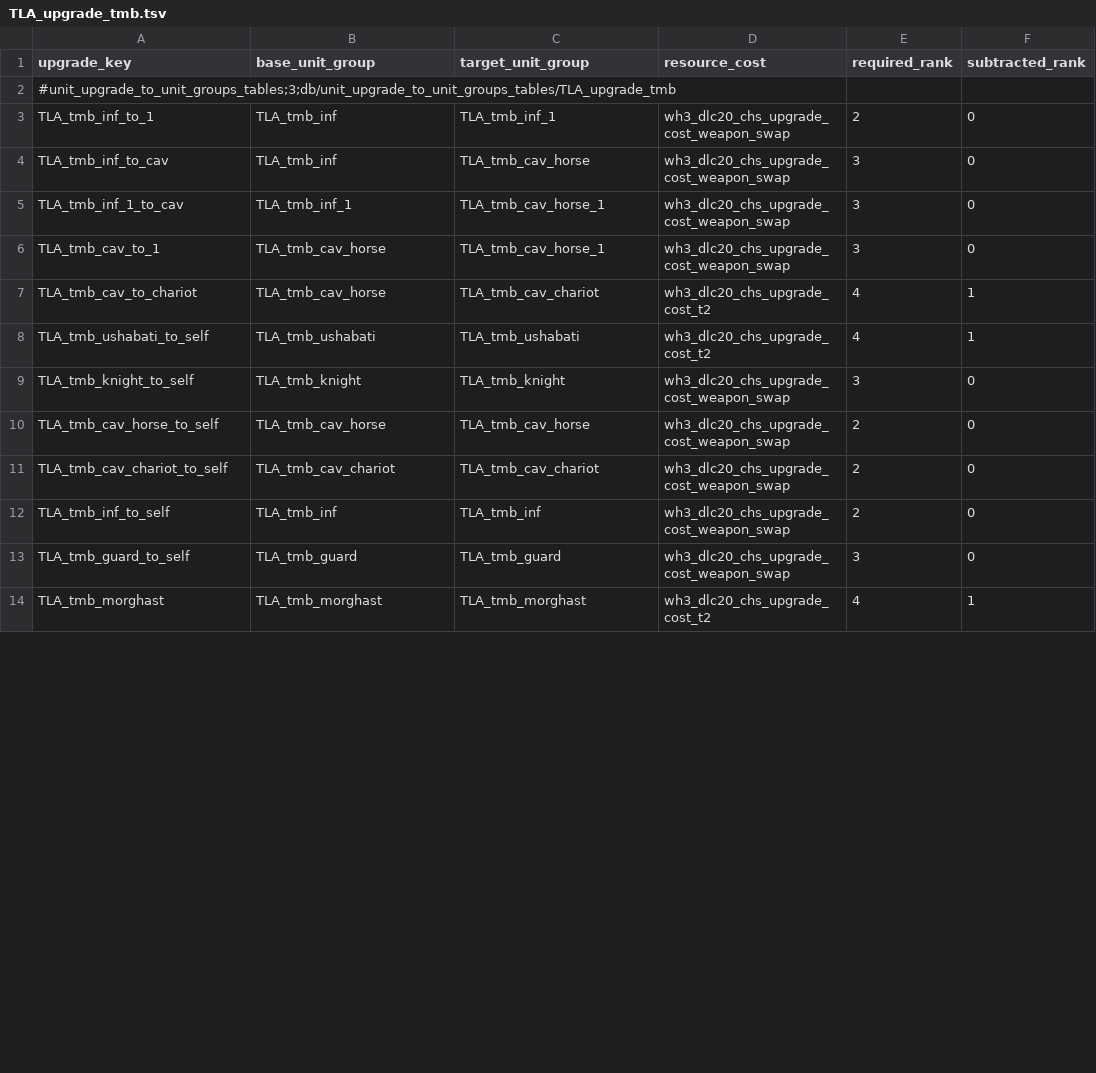
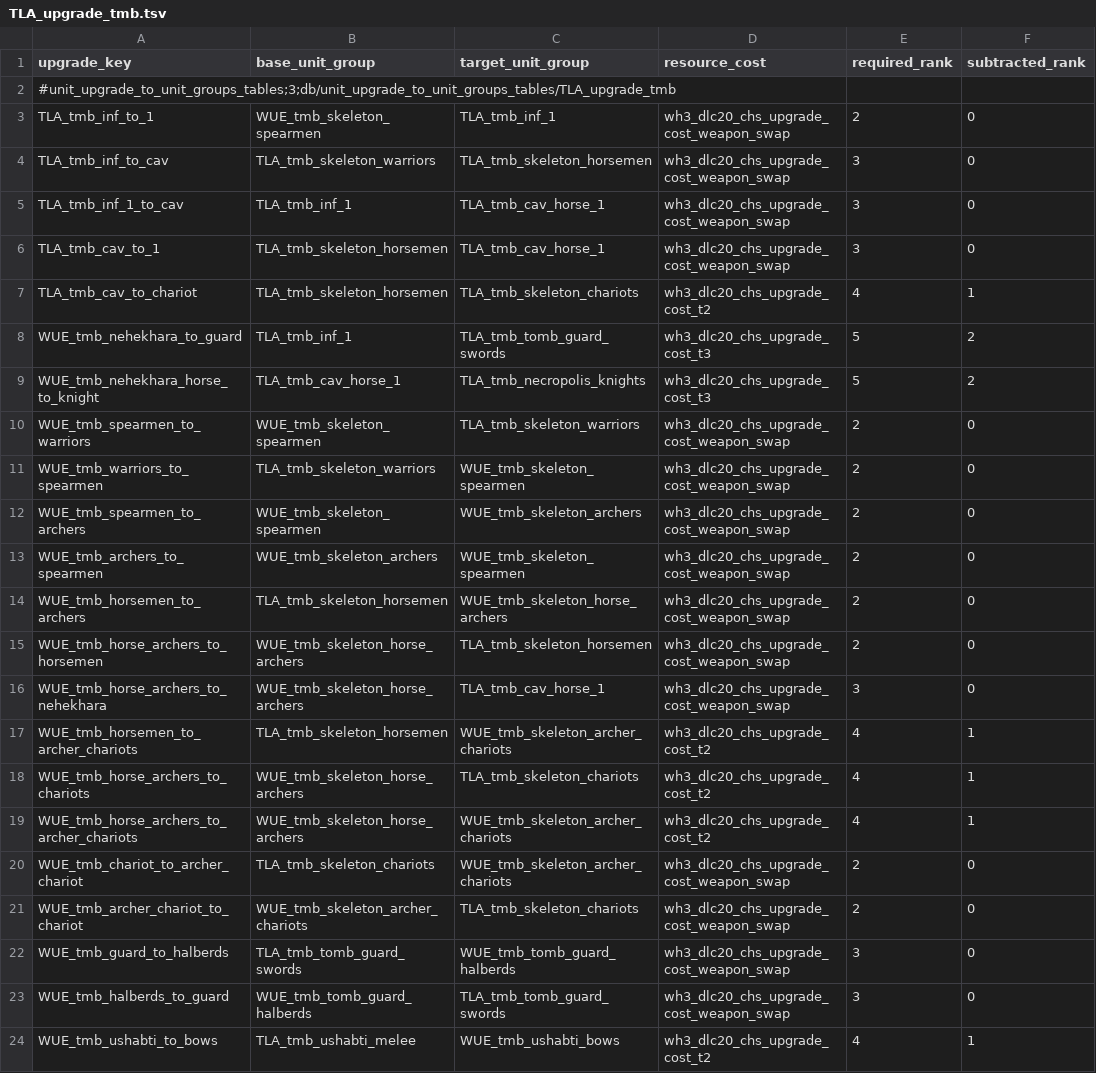
Before and after one commit to zverofaust/WarbandUpgradeExpanded, a TSV file: db/unit_upgrade_to_unit_groups_tables/TLA_upgrade_tmb.tsv, drawn as a sheet; only a part is shown; the shorter side is filled out with more unchanged rows; the diff covers the shown part only.

Commit message:
Tomb Kings redesign: unit_upgrade_to_unit_groups_tables split groups and vertical layout

```diff
--- a/db/unit_upgrade_to_unit_groups_tables/TLA_upgrade_tmb.tsv
+++ b/db/unit_upgrade_to_unit_groups_tables/TLA_upgrade_tmb.tsv
@@ -2,12 +2,23 @@ upgrade_key	base_unit_group	target_unit_group	resource_cost	required_rank	subtra
 #unit_upgrade_to_unit_groups_tables;3;db/unit_upgrade_to_unit_groups_tables/TLA_upgrade_tmb					
-TLA_tmb_inf_to_1	TLA_tmb_inf	TLA_tmb_inf_1	wh3_dlc20_chs_upgrade_cost_weapon_swap	2	0
-TLA_tmb_inf_to_cav	TLA_tmb_inf	TLA_tmb_cav_horse	wh3_dlc20_chs_upgrade_cost_weapon_swap	3	0
+TLA_tmb_inf_to_1	WUE_tmb_skeleton_spearmen	TLA_tmb_inf_1	wh3_dlc20_chs_upgrade_cost_weapon_swap	2	0
+TLA_tmb_inf_to_cav	TLA_tmb_skeleton_warriors	TLA_tmb_skeleton_horsemen	wh3_dlc20_chs_upgrade_cost_weapon_swap	3	0
 TLA_tmb_inf_1_to_cav	TLA_tmb_inf_1	TLA_tmb_cav_horse_1	wh3_dlc20_chs_upgrade_cost_weapon_swap	3	0
-TLA_tmb_cav_to_1	TLA_tmb_cav_horse	TLA_tmb_cav_horse_1	wh3_dlc20_chs_upgrade_cost_weapon_swap	3	0
-TLA_tmb_cav_to_chariot	TLA_tmb_cav_horse	TLA_tmb_cav_chariot	wh3_dlc20_chs_upgrade_cost_t2	4	1
-TLA_tmb_ushabati_to_self	TLA_tmb_ushabati	TLA_tmb_ushabati	wh3_dlc20_chs_upgrade_cost_t2	4	1
-TLA_tmb_knight_to_self	TLA_tmb_knight	TLA_tmb_knight	wh3_dlc20_chs_upgrade_cost_weapon_swap	3	0
-TLA_tmb_cav_horse_to_self	TLA_tmb_cav_horse	TLA_tmb_cav_horse	wh3_dlc20_chs_upgrade_cost_weapon_swap	2	0
-TLA_tmb_cav_chariot_to_self	TLA_tmb_cav_chariot	TLA_tmb_cav_chariot	wh3_dlc20_chs_upgrade_cost_weapon_swap	2	0
-TLA_tmb_inf_to_self	TLA_tmb_inf	TLA_tmb_inf	wh3_dlc20_chs_upgrade_cost_weapon_swap	2	0
-TLA_tmb_guard_to_self	TLA_tmb_guard	TLA_tmb_guard	wh3_dlc20_chs_upgrade_cost_weapon_swap	3	0
+TLA_tmb_cav_to_1	TLA_tmb_skeleton_horsemen	TLA_tmb_cav_horse_1	wh3_dlc20_chs_upgrade_cost_weapon_swap	3	0
+TLA_tmb_cav_to_chariot	TLA_tmb_skeleton_horsemen	TLA_tmb_skeleton_chariots	wh3_dlc20_chs_upgrade_cost_t2	4	1
+WUE_tmb_nehekhara_to_guard	TLA_tmb_inf_1	TLA_tmb_tomb_guard_swords	wh3_dlc20_chs_upgrade_cost_t3	5	2
+WUE_tmb_nehekhara_horse_to_knight	TLA_tmb_cav_horse_1	TLA_tmb_necropolis_knights	wh3_dlc20_chs_upgrade_cost_t3	5	2
+WUE_tmb_spearmen_to_warriors	WUE_tmb_skeleton_spearmen	TLA_tmb_skeleton_warriors	wh3_dlc20_chs_upgrade_cost_weapon_swap	2	0
+WUE_tmb_warriors_to_spearmen	TLA_tmb_skeleton_warriors	WUE_tmb_skeleton_spearmen	wh3_dlc20_chs_upgrade_cost_weapon_swap	2	0
+WUE_tmb_spearmen_to_archers	WUE_tmb_skeleton_spearmen	WUE_tmb_skeleton_archers	wh3_dlc20_chs_upgrade_cost_weapon_swap	2	0
+WUE_tmb_archers_to_spearmen	WUE_tmb_skeleton_archers	WUE_tmb_skeleton_spearmen	wh3_dlc20_chs_upgrade_cost_weapon_swap	2	0
+WUE_tmb_horsemen_to_archers	TLA_tmb_skeleton_horsemen	WUE_tmb_skeleton_horse_archers	wh3_dlc20_chs_upgrade_cost_weapon_swap	2	0
+WUE_tmb_horse_archers_to_horsemen	WUE_tmb_skeleton_horse_archers	TLA_tmb_skeleton_horsemen	wh3_dlc20_chs_upgrade_cost_weapon_swap	2	0
+WUE_tmb_horse_archers_to_nehekhara	WUE_tmb_skeleton_horse_archers	TLA_tmb_cav_horse_1	wh3_dlc20_chs_upgrade_cost_weapon_swap	3	0
+WUE_tmb_horsemen_to_archer_chariots	TLA_tmb_skeleton_horsemen	WUE_tmb_skeleton_archer_chariots	wh3_dlc20_chs_upgrade_cost_t2	4	1
+WUE_tmb_horse_archers_to_chariots	WUE_tmb_skeleton_horse_archers	TLA_tmb_skeleton_chariots	wh3_dlc20_chs_upgrade_cost_t2	4	1
+WUE_tmb_horse_archers_to_archer_chariots	WUE_tmb_skeleton_horse_archers	WUE_tmb_skeleton_archer_chariots	wh3_dlc20_chs_upgrade_cost_t2	4	1
+WUE_tmb_chariot_to_archer_chariot	TLA_tmb_skeleton_chariots	WUE_tmb_skeleton_archer_chariots	wh3_dlc20_chs_upgrade_cost_weapon_swap	2	0
+WUE_tmb_archer_chariot_to_chariot	WUE_tmb_skeleton_archer_chariots	TLA_tmb_skeleton_chariots	wh3_dlc20_chs_upgrade_cost_weapon_swap	2	0
+WUE_tmb_guard_to_halberds	TLA_tmb_tomb_guard_swords	WUE_tmb_tomb_guard_halberds	wh3_dlc20_chs_upgrade_cost_weapon_swap	3	0
+WUE_tmb_halberds_to_guard	WUE_tmb_tomb_guard_halberds	TLA_tmb_tomb_guard_swords	wh3_dlc20_chs_upgrade_cost_weapon_swap	3	0
+WUE_tmb_ushabti_to_bows	TLA_tmb_ushabti_melee	WUE_tmb_ushabti_bows	wh3_dlc20_chs_upgrade_cost_t2	4	1
```
Also changed, not shown: 3 added rows and 2 removed rows elsewhere in this file.
